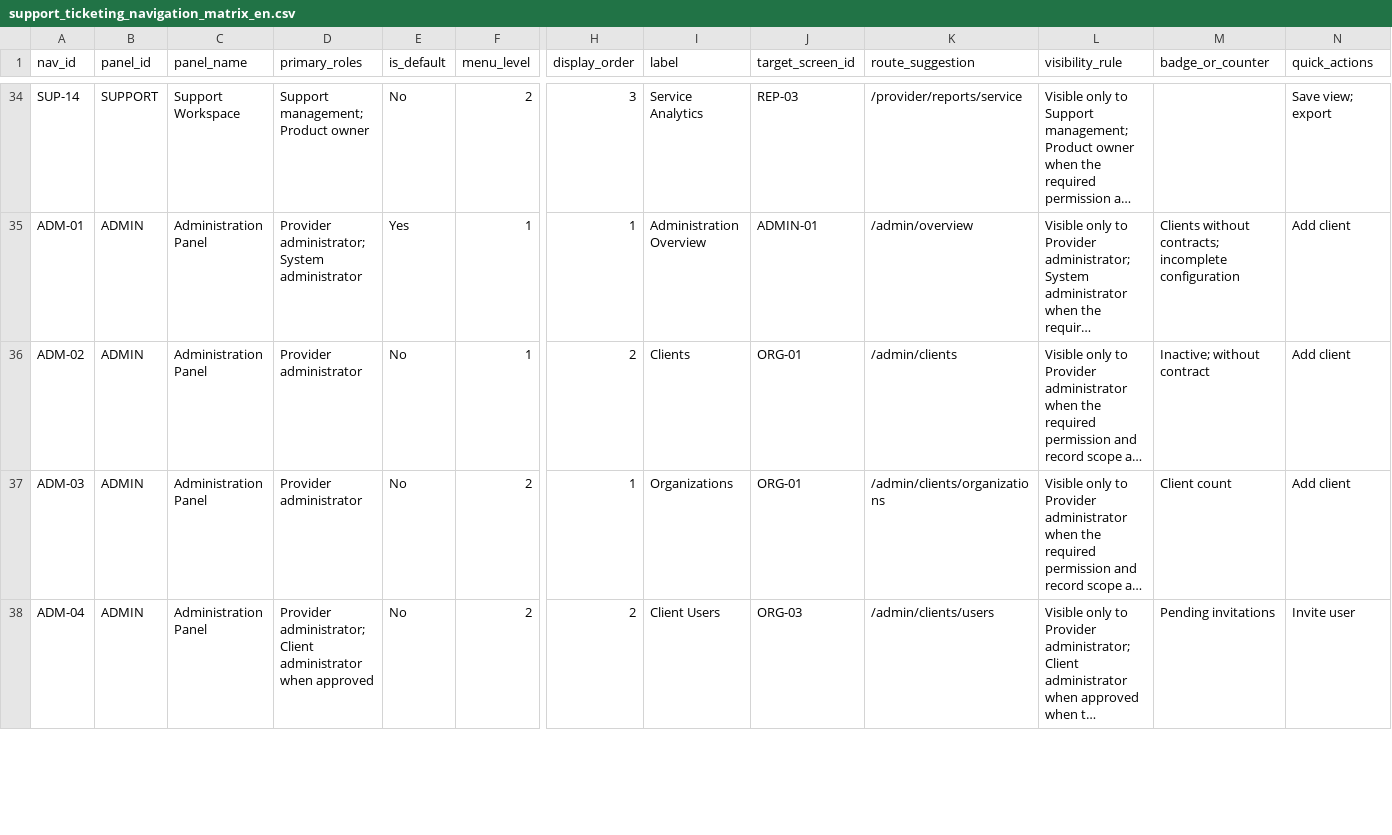
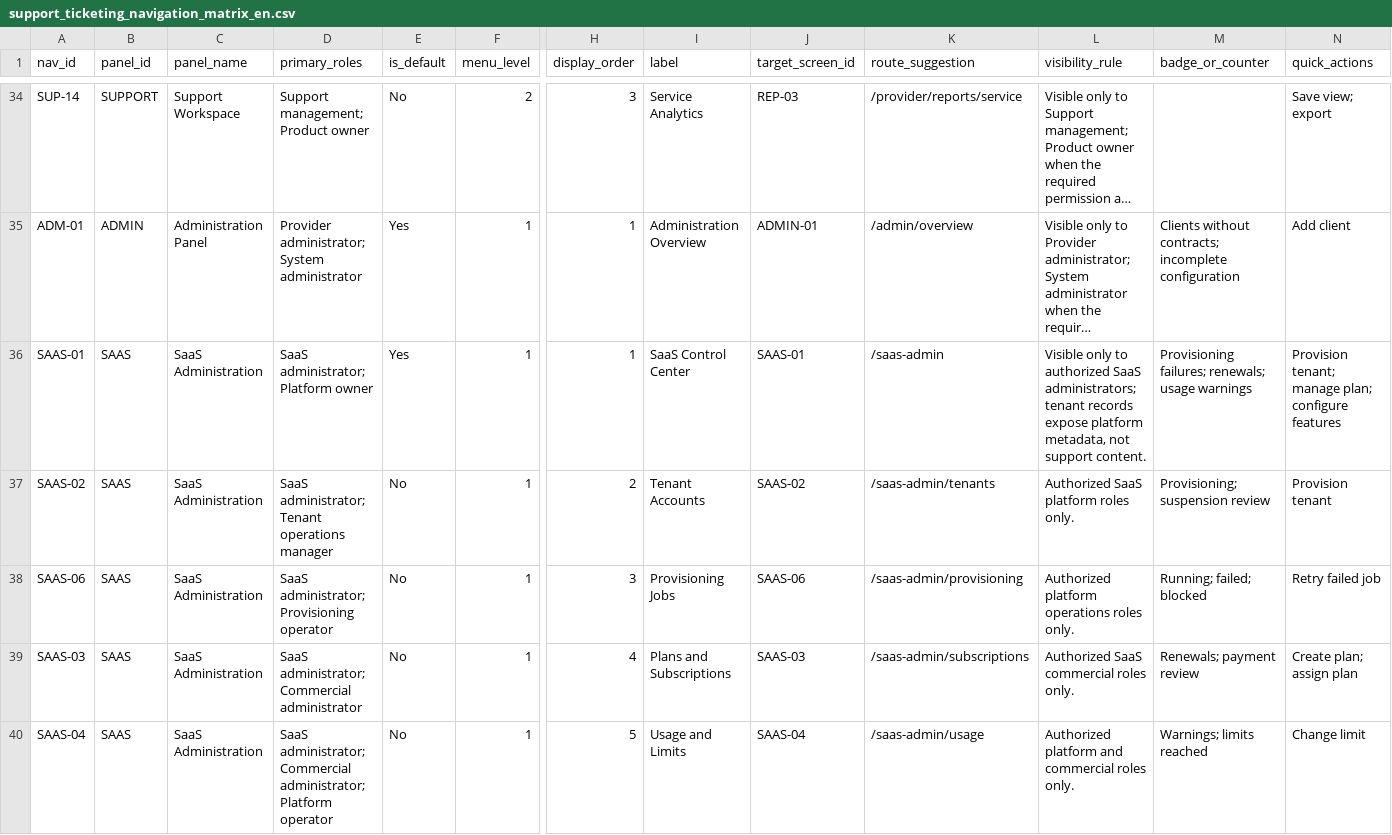
Before and after one commit to m-nader90/support-ticketing-system-wireframe, a CSV file: wireframe/support_ticketing_navigation_matrix_en.csv, drawn as a sheet; only a part is shown, gaps mark what is left out; the shorter side is filled out with more unchanged rows; long unchanged cells end in …; rows hold the shown columns only; the diff covers the shown part only; the diff names each change by its address in the sheet, - before the commit and + after, or states it on an @@ line.

Commit message:
Add dedicated SaaS admin workspace

```diff
--- a/wireframe/support_ticketing_navigation_matrix_en.csv
+++ b/wireframe/support_ticketing_navigation_matrix_en.csv
+row 36: SAAS-01 | SAAS | SaaS Administration | SaaS administrator; Platform owner | Yes | 1 | 1 | SaaS Control Center | SAAS-01 | /saas-admin | Visible only to authorized SaaS administrators; tenant records expose platform metadata, not support content. | Provisioning failures; renewals; usage warnings | Provision tenant; manage plan; configure features
+row 37: SAAS-02 | SAAS | SaaS Administration | SaaS administrator; Tenant operations manager | No | 1 | 2 | Tenant Accounts | SAAS-02 | /saas-admin/tenants | Authorized SaaS platform roles only. | Provisioning; suspension review | Provision tenant
+row 38: SAAS-06 | SAAS | SaaS Administration | SaaS administrator; Provisioning operator | No | 1 | 3 | Provisioning Jobs | SAAS-06 | /saas-admin/provisioning | Authorized platform operations roles only. | Running; failed; blocked | Retry failed job
+row 39: SAAS-03 | SAAS | SaaS Administration | SaaS administrator; Commercial administrator | No | 1 | 4 | Plans and Subscriptions | SAAS-03 | /saas-admin/subscriptions | Authorized SaaS commercial roles only. | Renewals; payment review | Create plan; assign plan
+row 40: SAAS-04 | SAAS | SaaS Administration | SaaS administrator; Commercial administrator; Platform operator | No | 1 | 5 | Usage and Limits | SAAS-04 | /saas-admin/usage | Authorized platform and commercial roles only. | Warnings; limits reached | Change limit
```
Also changed, not shown: 5 added rows elsewhere in this file, 3 other files.
